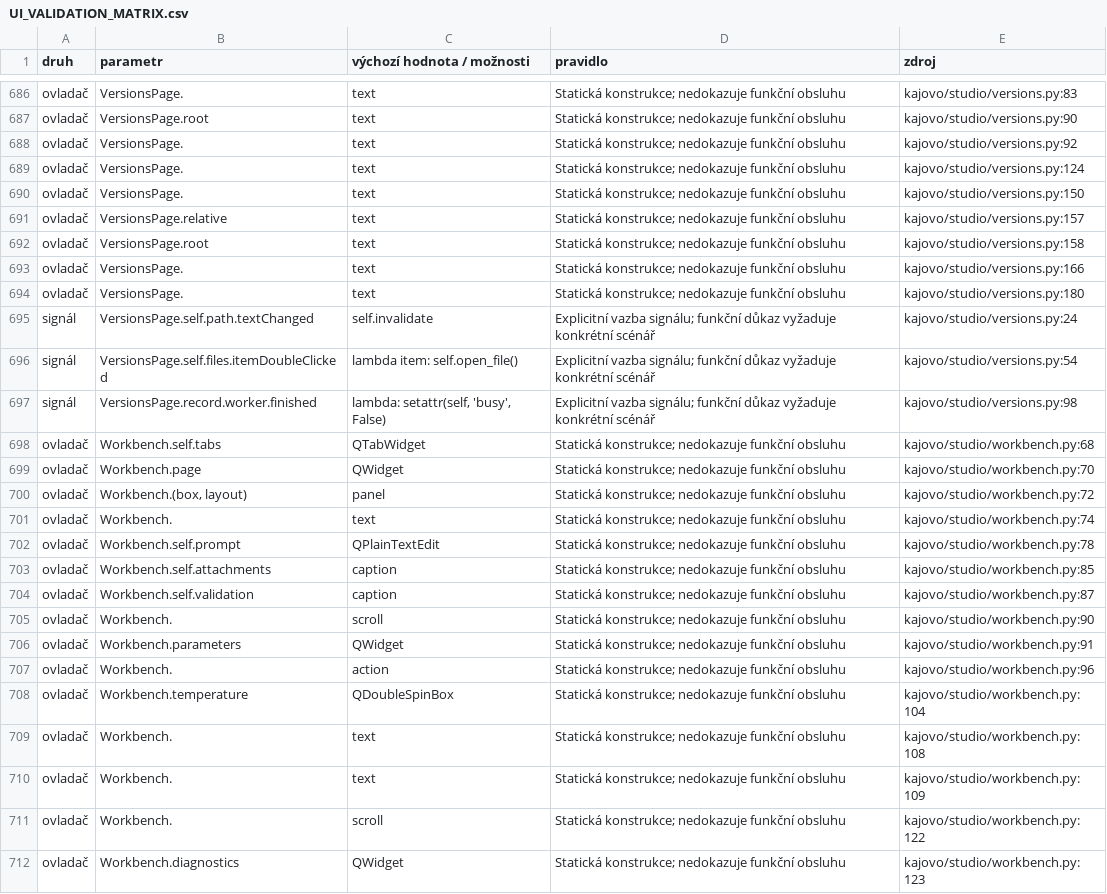
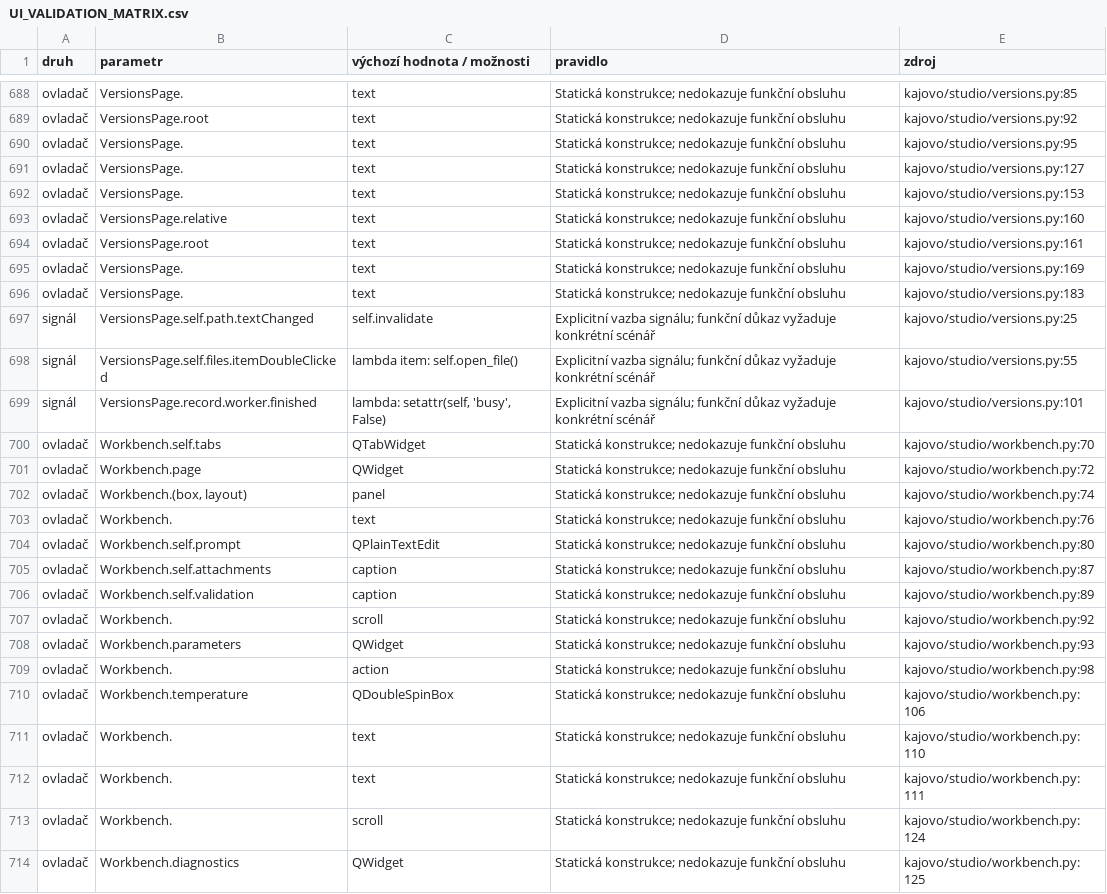
Before and after one commit to karelmartinek-a11y/KajovoNG, a CSV file: docs/UI_VALIDATION_MATRIX.csv, drawn as a sheet; only a part is shown, gaps mark what is left out; addresses are those after the commit; the diff covers the shown part only; the diff names each change by its address in the sheet, - before the commit and + after, or states it on an @@ line.

```diff
--- a/docs/UI_VALIDATION_MATRIX.csv
+++ b/docs/UI_VALIDATION_MATRIX.csv
-E688 (zdroj): kajovo/studio/versions.py:83
+E688 (zdroj): kajovo/studio/versions.py:85
-E689 (zdroj): kajovo/studio/versions.py:90
+E689 (zdroj): kajovo/studio/versions.py:92
-E690 (zdroj): kajovo/studio/versions.py:92
+E690 (zdroj): kajovo/studio/versions.py:95
-E691 (zdroj): kajovo/studio/versions.py:124
+E691 (zdroj): kajovo/studio/versions.py:127
-E692 (zdroj): kajovo/studio/versions.py:150
+E692 (zdroj): kajovo/studio/versions.py:153
-E693 (zdroj): kajovo/studio/versions.py:157
+E693 (zdroj): kajovo/studio/versions.py:160
-E694 (zdroj): kajovo/studio/versions.py:158
+E694 (zdroj): kajovo/studio/versions.py:161
-E695 (zdroj): kajovo/studio/versions.py:166
+E695 (zdroj): kajovo/studio/versions.py:169
-E696 (zdroj): kajovo/studio/versions.py:180
+E696 (zdroj): kajovo/studio/versions.py:183
-E697 (zdroj): kajovo/studio/versions.py:24
+E697 (zdroj): kajovo/studio/versions.py:25
-E698 (zdroj): kajovo/studio/versions.py:54
+E698 (zdroj): kajovo/studio/versions.py:55
-E699 (zdroj): kajovo/studio/versions.py:98
+E699 (zdroj): kajovo/studio/versions.py:101
-E700 (zdroj): kajovo/studio/workbench.py:68
+E700 (zdroj): kajovo/studio/workbench.py:70
-E701 (zdroj): kajovo/studio/workbench.py:70
+E701 (zdroj): kajovo/studio/workbench.py:72
-E702 (zdroj): kajovo/studio/workbench.py:72
+E702 (zdroj): kajovo/studio/workbench.py:74
-E703 (zdroj): kajovo/studio/workbench.py:74
+E703 (zdroj): kajovo/studio/workbench.py:76
-E704 (zdroj): kajovo/studio/workbench.py:78
+E704 (zdroj): kajovo/studio/workbench.py:80
-E705 (zdroj): kajovo/studio/workbench.py:85
+E705 (zdroj): kajovo/studio/workbench.py:87
-E706 (zdroj): kajovo/studio/workbench.py:87
+E706 (zdroj): kajovo/studio/workbench.py:89
-E707 (zdroj): kajovo/studio/workbench.py:90
+E707 (zdroj): kajovo/studio/workbench.py:92
-E708 (zdroj): kajovo/studio/workbench.py:91
+E708 (zdroj): kajovo/studio/workbench.py:93
-E709 (zdroj): kajovo/studio/workbench.py:96
+E709 (zdroj): kajovo/studio/workbench.py:98
-E710 (zdroj): kajovo/studio/workbench.py:104
+E710 (zdroj): kajovo/studio/workbench.py:106
-E711 (zdroj): kajovo/studio/workbench.py:108
+E711 (zdroj): kajovo/studio/workbench.py:110
-E712 (zdroj): kajovo/studio/workbench.py:109
+E712 (zdroj): kajovo/studio/workbench.py:111
-E713 (zdroj): kajovo/studio/workbench.py:122
+E713 (zdroj): kajovo/studio/workbench.py:124
-E714 (zdroj): kajovo/studio/workbench.py:123
+E714 (zdroj): kajovo/studio/workbench.py:125
```
Also changed, not shown: 9 added rows, 5 removed rows and 40 edited cells elsewhere in this file, 1 other file.
